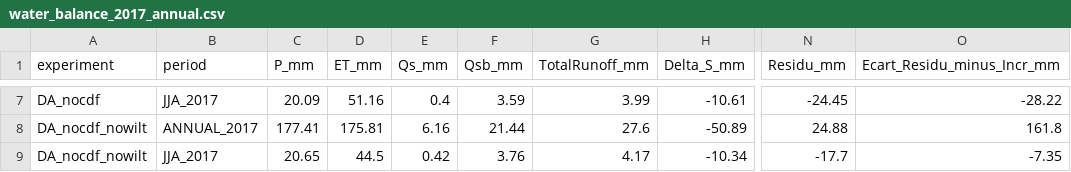
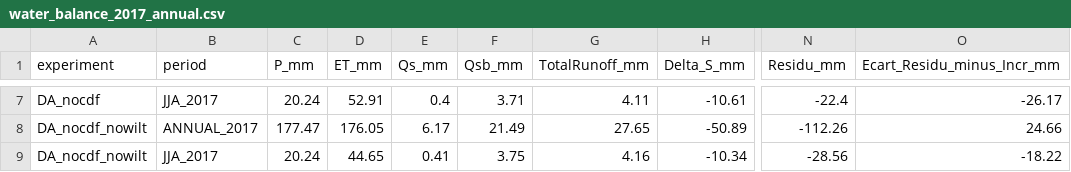
Before and after one commit to Ibaoune/Noah-MP_Morocco, a CSV file: paper1/tables/water_balance_2017_annual.csv, drawn as a sheet; only a part is shown, gaps mark what is left out; the diff covers the shown part only; the diff names each change by its address in the sheet, - before the commit and + after, or states it on an @@ line.

```diff
--- a/paper1/tables/water_balance_2017_annual.csv
+++ b/paper1/tables/water_balance_2017_annual.csv
-C7 (P_mm): 20.09
+C7 (P_mm): 20.24
-D7 (ET_mm): 51.16
+D7 (ET_mm): 52.91
-F7 (Qsb_mm): 3.59
+F7 (Qsb_mm): 3.71
-G7 (TotalRunoff_mm): 3.99
+G7 (TotalRunoff_mm): 4.11
-N7 (Residu_mm): -24.45
+N7 (Residu_mm): -22.4
-O7 (Ecart_Residu_minus_Incr_mm): -28.22
+O7 (Ecart_Residu_minus_Incr_mm): -26.17
-C8 (P_mm): 177.41
+C8 (P_mm): 177.47
-D8 (ET_mm): 175.81
+D8 (ET_mm): 176.05
-E8 (Qs_mm): 6.16
+E8 (Qs_mm): 6.17
-F8 (Qsb_mm): 21.44
+F8 (Qsb_mm): 21.49
-G8 (TotalRunoff_mm): 27.6
+G8 (TotalRunoff_mm): 27.65
-N8 (Residu_mm): 24.88
+N8 (Residu_mm): -112.26
-O8 (Ecart_Residu_minus_Incr_mm): 161.8
+O8 (Ecart_Residu_minus_Incr_mm): 24.66
-C9 (P_mm): 20.65
+C9 (P_mm): 20.24
-D9 (ET_mm): 44.5
+D9 (ET_mm): 44.65
-E9 (Qs_mm): 0.42
+E9 (Qs_mm): 0.41
-F9 (Qsb_mm): 3.76
+F9 (Qsb_mm): 3.75
-G9 (TotalRunoff_mm): 4.17
+G9 (TotalRunoff_mm): 4.16
-N9 (Residu_mm): -17.7
+N9 (Residu_mm): -28.56
-O9 (Ecart_Residu_minus_Incr_mm): -7.35
+O9 (Ecart_Residu_minus_Incr_mm): -18.22
```
Also changed, not shown: 31 edited cells elsewhere in this file, paper1/tables/clean_differences_2017.csv, paper1/tables/march2018_mechanism_budget_da.csv, 19 other files.
